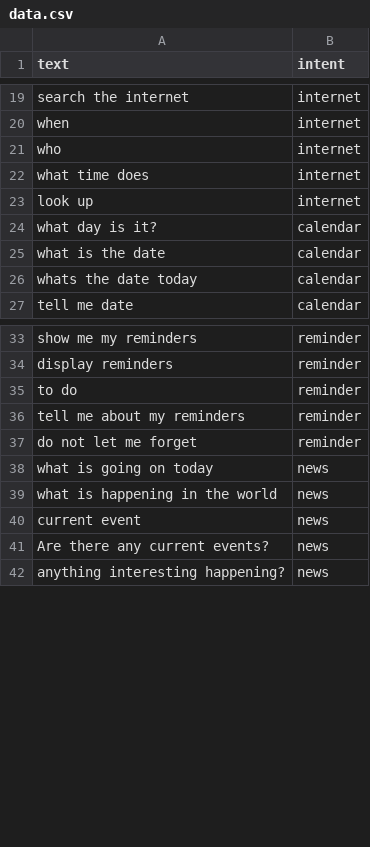
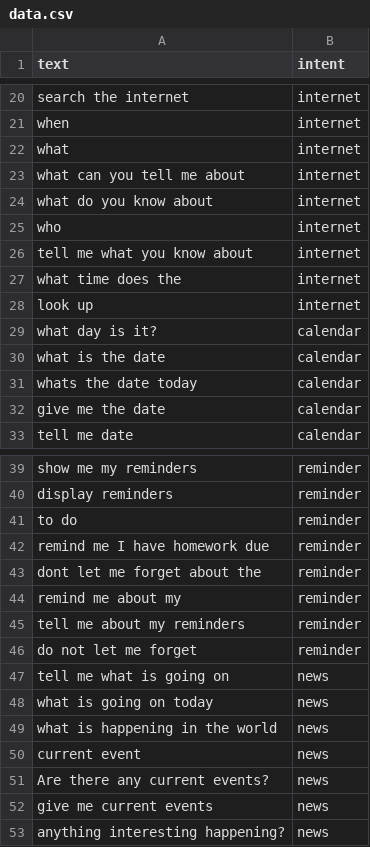
Before and after one commit to skomaragiri/Smart-Mirror-Project, a CSV file: Assistant_Test/intent_classification/data.csv, drawn as a sheet; only a part is shown, gaps mark what is left out; the diff covers the shown part only.

```diff
--- a/Assistant_Test/intent_classification/data.csv
+++ b/Assistant_Test/intent_classification/data.csv
@@ -20,4 +21,8 @@ search the internet,internet
 when,internet
+what,internet
+what can you tell me about,internet
+what do you know about,internet
 who,internet
-what time does,internet
+tell me what you know about,internet
+what time does the,internet
 look up,internet
@@ -26,2 +31,3 @@ what is the date,calendar
 whats the date today,calendar
+give me the date,calendar
 tell me date,calendar
@@ -35,4 +41,8 @@ display reminders,reminder
 to do,reminder
+remind me I have homework due,reminder
+dont let me forget about the,reminder
+remind me about my,reminder
 tell me about my reminders,reminder
 do not let me forget,reminder
+tell me what is going on,news
 what is going on today,news
@@ -41,2 +51,3 @@ current event,news
 Are there any current events?,news
+give me current events,news
 anything interesting happening?,news
```
Also changed, not shown: 2 added rows elsewhere in this file, 7 other files.
